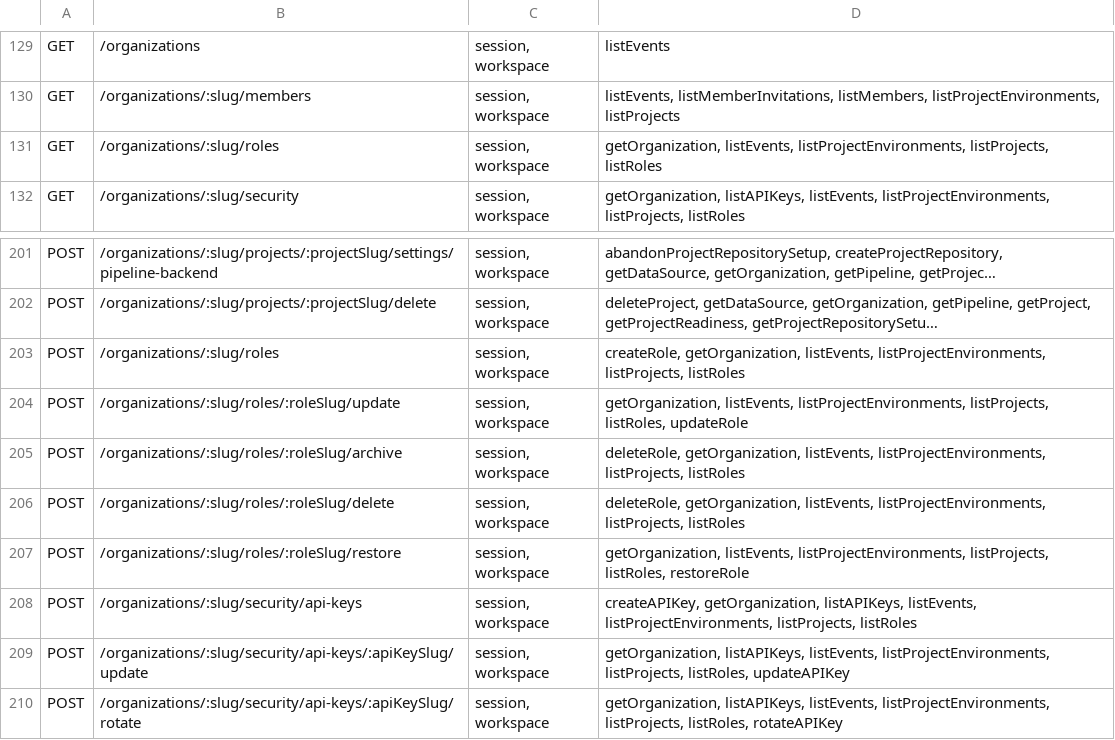
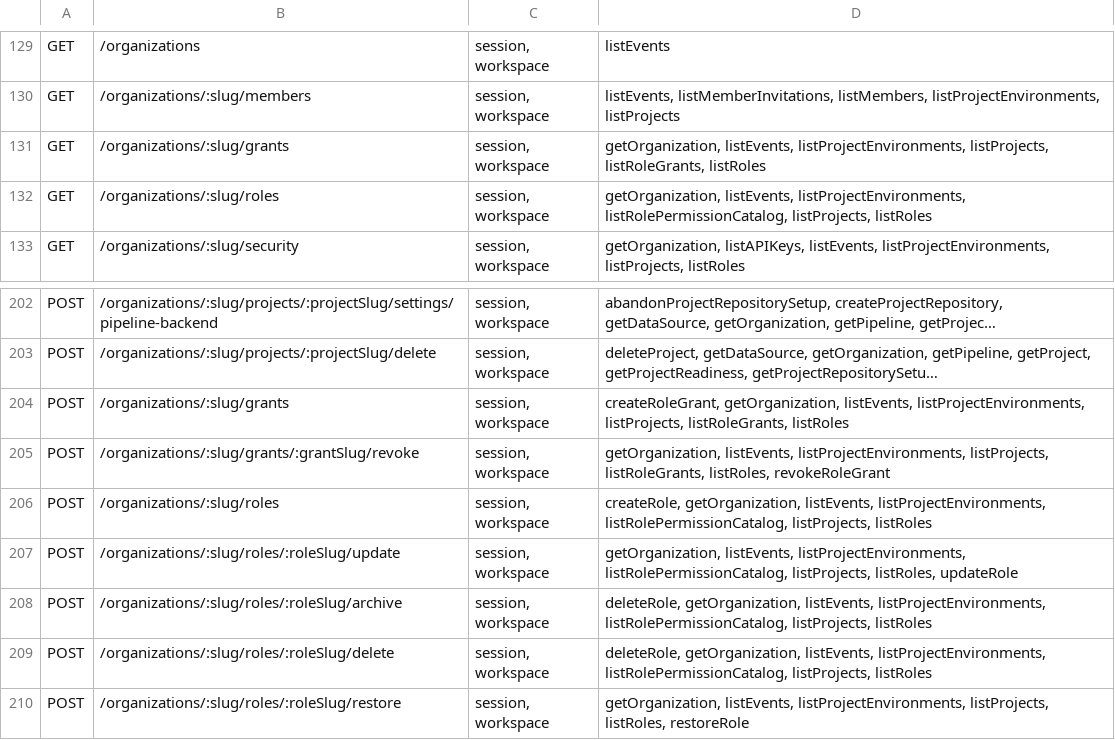
Before and after one commit to Braidplane/braidplane-core, a CSV file: frontend/authorization_matrix.csv, drawn as a sheet; only a part is shown, gaps mark what is left out; the shorter side is filled out with more unchanged rows; long unchanged cells end in …; addresses are those after the commit; the diff names each change by its address in the sheet, - before the commit and + after, or states it on an @@ line.

Commit message:
Manage scoped grants and role permissions in Core settings

```diff
--- a/frontend/authorization_matrix.csv
+++ b/frontend/authorization_matrix.csv
+row 131: GET | /organizations/:slug/grants | session, workspace | getOrganization, listEvents, listProjectEnvironments, listProjects, listRoleGrants, listRoles
-D132: …listEvents, listProjectEnvironments, listProjects, listRoles
+D132: …listEvents, listProjectEnvironments, listRolePermissionCatalog, listProjects, listRoles
+row 204: POST | /organizations/:slug/grants | session, workspace | createRoleGrant, getOrganization, listEvents, listProjectEnvironments, listProjects, listRoleGrants, listRoles
+row 205: POST | /organizations/:slug/grants/:grantSlug/revoke | session, workspace | getOrganization, listEvents, listProjectEnvironments, listProjects, listRoleGrants, listRoles, revokeRoleGrant
-D206: …listEvents, listProjectEnvironments, listProjects, listRoles
+D206: …listEvents, listProjectEnvironments, listRolePermissionCatalog, listProjects, listRoles
-D207: …listEvents, listProjectEnvironments, listProjects, listRoles,…
+D207: …listEvents, listProjectEnvironments, listRolePermissionCatalog, listProjects, listRoles,…
-D208:D209: …listEvents, listProjectEnvironments, listProjects, listRoles
+D208:D209: …listEvents, listProjectEnvironments, listRolePermissionCatalog, listProjects, listRoles
```
Also changed, not shown: service/authorization/operations.csv, 31 other files.
